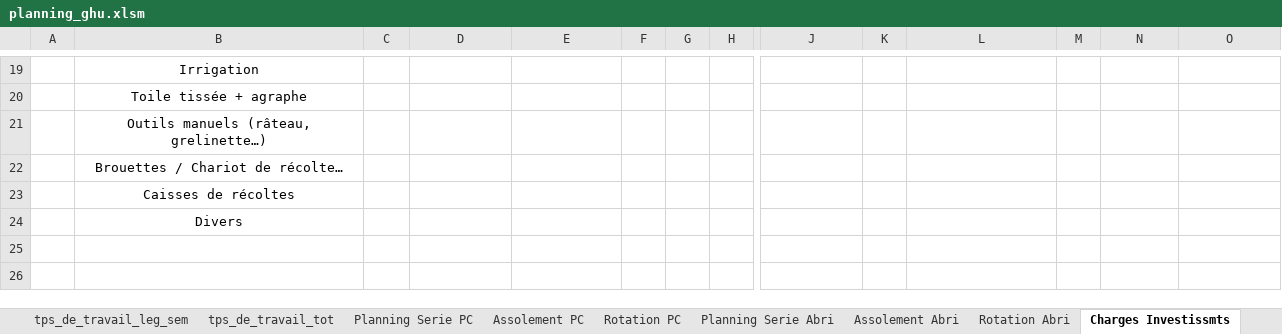
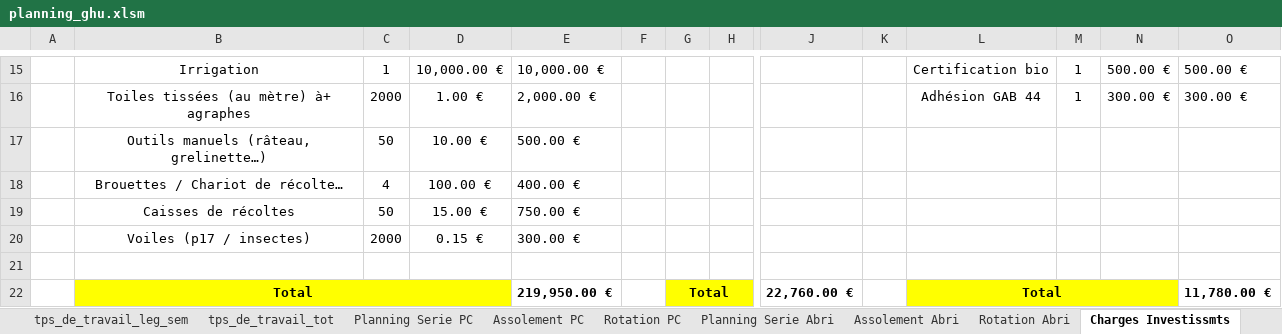
Before and after one commit to Guih44Yahoo/bprea2, an Excel workbook: planning_ghu.xlsm, sheet Charges Investissmts, drawn as a sheet; only a part is shown, gaps mark what is left out; values as stored, in another font and other column widths than the file's, no borders; 1 other sheet too large or unreadable and not compared; removed rows and columns are numbered as before the commit, all else as after; rows hold the shown columns only; the diff covers the shown part only; the diff names each change by its address in the sheet, - before the commit and + after, or states it on an @@ line.

```diff
--- a/planning_ghu.xlsm (sheet Charges Investissmts)
+++ b/planning_ghu.xlsm (sheet Charges Investissmts)
-C15: (empty)
+C15: 1
-D15: (empty)
+D15: 10,000.00 €
-E15: (empty)
+E15: 10,000.00 €
-L15: (empty)
+L15: Certification bio
-M15: (empty)
+M15: 1
-N15: (empty)
+N15: 500.00 €
-O15: (empty)
+O15: 500.00 €
-row 20:  | Toile tissée + agraphe
+row 16:  | Toiles tissées (au mètre) à+ agraphes | 2000 | 1.00 € | 2,000.00 € |  |  |  |  |  | Adhésion GAB 44 | 1 | 300.00 € | 300.00 €
-C17: (empty)
+C17: 50
-D17: (empty)
+D17: 10.00 €
-E17: (empty)
+E17: 500.00 €
-C18: (empty)
+C18: 4
-D18: (empty)
+D18: 100.00 €
-E18: (empty)
+E18: 400.00 €
-C19: (empty)
+C19: 50
-D19: (empty)
+D19: 15.00 €
-E19: (empty)
+E19: 750.00 €
+row 20:  | Voiles (p17 / insectes) | 2000 | 0.15 € | 300.00 €
-B21: Divers
+B21: (empty)
+row 22:  | Total |  |  | 219,950.00 € |  | Total |  | 22,760.00 € |  | Total |  |  | 11,780.00 €
```
Also changed, not shown: 3 added rows, 7 removed rows, 75 edited cells and cell formats elsewhere in this sheet, sheet Objectifs, sheet dimens, 1 other file.
